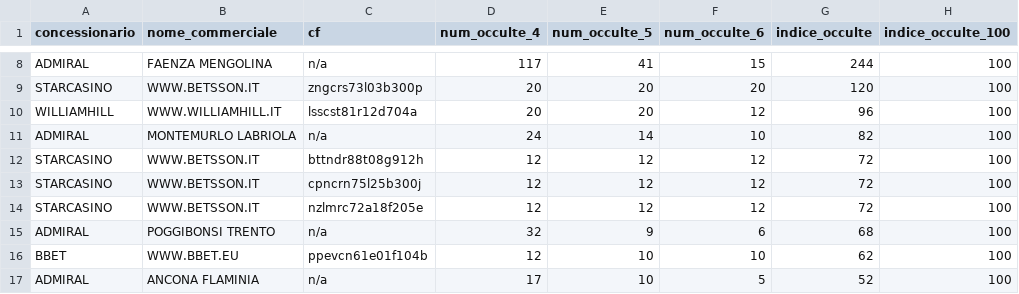
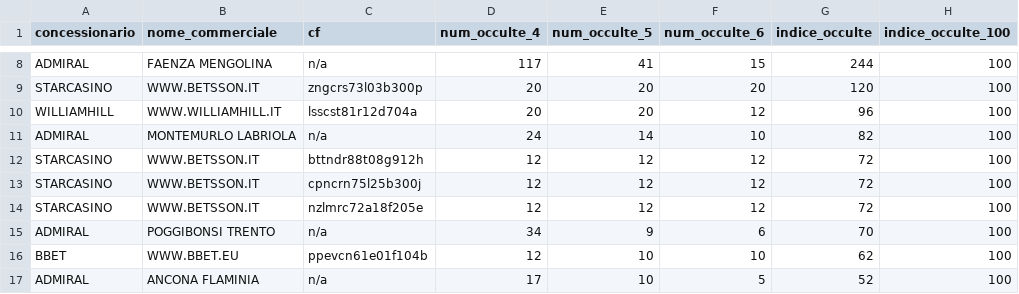
Before and after one commit to albagammamarketing-source/Dashboard-auto, a CSV file: output/indice_occulte_nome_commerciale.csv, drawn as a sheet; only a part is shown, gaps mark what is left out; the diff names each change by its address in the sheet, - before the commit and + after, or states it on an @@ line.

```diff
--- a/output/indice_occulte_nome_commerciale.csv
+++ b/output/indice_occulte_nome_commerciale.csv
-D15 (num_occulte_4): 32
+D15 (num_occulte_4): 34
-G15 (indice_occulte): 68
+G15 (indice_occulte): 70
```
Also changed, not shown: output/indice_occulte_utenti.csv, output/indice_quota_extra_utenti.csv, 2 other files.
